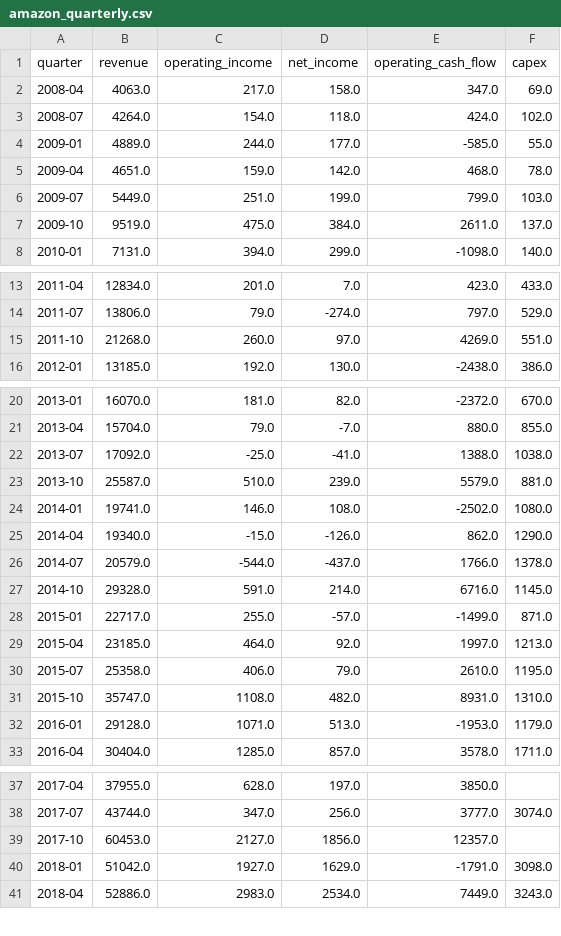
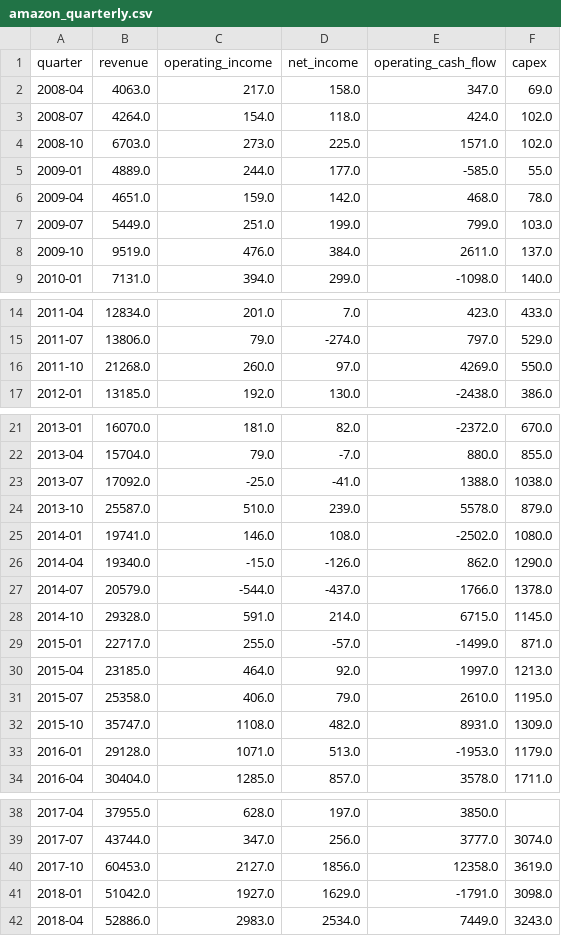
Before and after one commit to Shubham080802/amazon-growth-dashboard, a CSV file: data/external/amazon_quarterly.csv, drawn as a sheet; only a part is shown, gaps mark what is left out; the diff covers the shown part only.

```diff
--- a/data/external/amazon_quarterly.csv
+++ b/data/external/amazon_quarterly.csv
@@ -3,2 +3,3 @@ quarter,revenue,operating_income,net_income,operating_cash_flow,capex
 2008-07,4264.0,154.0,118.0,424.0,102.0
+2008-10,6703.0,273.0,225.0,1571.0,102.0
 2009-01,4889.0,244.0,177.0,-585.0,55.0
@@ -6,3 +7,3 @@ quarter,revenue,operating_income,net_income,operating_cash_flow,capex
 2009-07,5449.0,251.0,199.0,799.0,103.0
-2009-10,9519.0,475.0,384.0,2611.0,137.0
+2009-10,9519.0,476.0,384.0,2611.0,137.0
 2010-01,7131.0,394.0,299.0,-1098.0,140.0
@@ -14,3 +15,3 @@ quarter,revenue,operating_income,net_income,operating_cash_flow,capex
 2011-07,13806.0,79.0,-274.0,797.0,529.0
-2011-10,21268.0,260.0,97.0,4269.0,551.0
+2011-10,21268.0,260.0,97.0,4269.0,550.0
 2012-01,13185.0,192.0,130.0,-2438.0,386.0
@@ -22,3 +23,3 @@ quarter,revenue,operating_income,net_income,operating_cash_flow,capex
 2013-07,17092.0,-25.0,-41.0,1388.0,1038.0
-2013-10,25587.0,510.0,239.0,5579.0,881.0
+2013-10,25587.0,510.0,239.0,5578.0,879.0
 2014-01,19741.0,146.0,108.0,-2502.0,1080.0
@@ -26,3 +27,3 @@ quarter,revenue,operating_income,net_income,operating_cash_flow,capex
 2014-07,20579.0,-544.0,-437.0,1766.0,1378.0
-2014-10,29328.0,591.0,214.0,6716.0,1145.0
+2014-10,29328.0,591.0,214.0,6715.0,1145.0
 2015-01,22717.0,255.0,-57.0,-1499.0,871.0
@@ -30,3 +31,3 @@ quarter,revenue,operating_income,net_income,operating_cash_flow,capex
 2015-07,25358.0,406.0,79.0,2610.0,1195.0
-2015-10,35747.0,1108.0,482.0,8931.0,1310.0
+2015-10,35747.0,1108.0,482.0,8931.0,1309.0
 2016-01,29128.0,1071.0,513.0,-1953.0,1179.0
@@ -38,3 +39,3 @@ quarter,revenue,operating_income,net_income,operating_cash_flow,capex
 2017-07,43744.0,347.0,256.0,3777.0,3074.0
-2017-10,60453.0,2127.0,1856.0,12357.0,
+2017-10,60453.0,2127.0,1856.0,12358.0,3619.0
 2018-01,51042.0,1927.0,1629.0,-1791.0,3098.0
```
Also changed, not shown: 2 edited cells elsewhere in this file, 11 other files.
